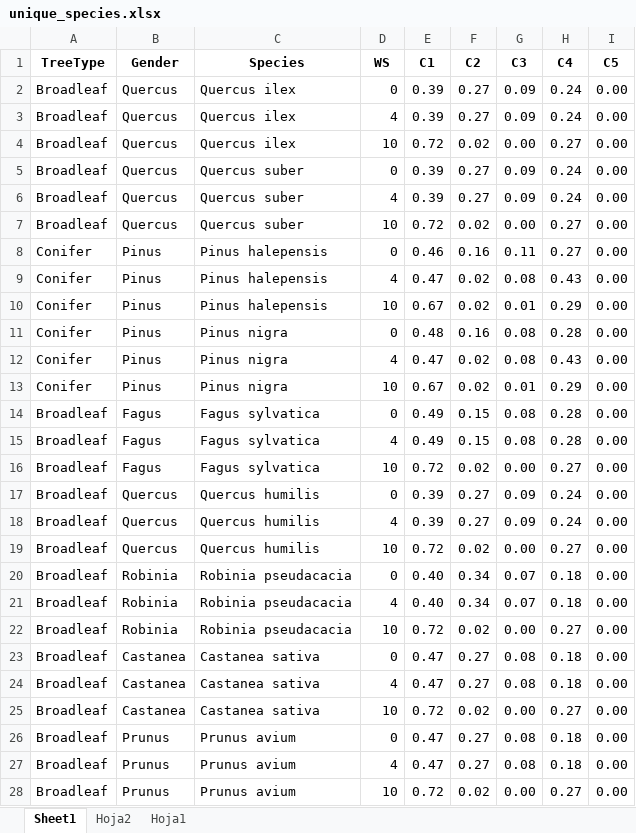
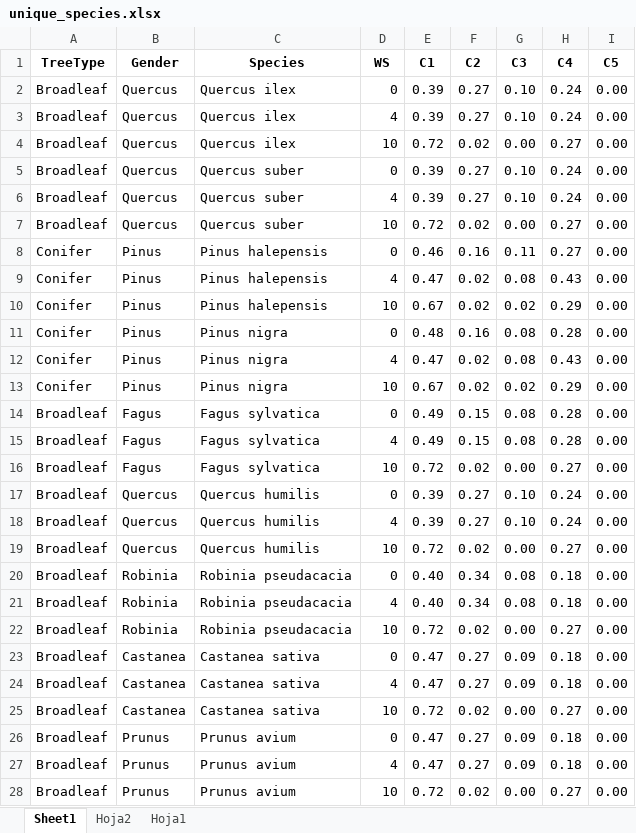
Before and after one commit to gthaberland/YassoModeling, an Excel workbook: unique_species.xlsx, sheet Sheet1, drawn as a sheet; only a part is shown; values as stored, in another font and other column widths than the file's, no borders; the diff covers the shown part only; the diff names each change by its address in the sheet, - before the commit and + after, or states it on an @@ line.

```diff
--- a/unique_species.xlsx (sheet Sheet1)
+++ b/unique_species.xlsx (sheet Sheet1)
-G2:G3 (C3): 0.09
+G2:G3 (C3): 0.10
-G5:G6 (C3): 0.09
+G5:G6 (C3): 0.10
-G10 (C3): 0.01
+G10 (C3): 0.02
-G13 (C3): 0.01
+G13 (C3): 0.02
-G17:G18 (C3): 0.09
+G17:G18 (C3): 0.10
-G20:G21 (C3): 0.07
+G20:G21 (C3): 0.08
-G23:G24 (C3): 0.08
+G23:G24 (C3): 0.09
-G26:G27 (C3): 0.08
+G26:G27 (C3): 0.09
```
Also changed, not shown: 40 edited cells elsewhere in this sheet, formulas that keep their value, 1 other file.
